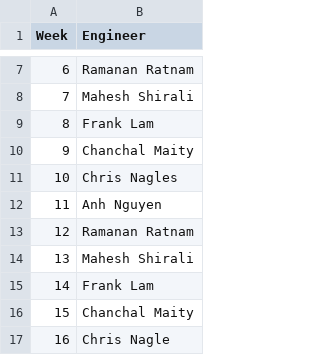
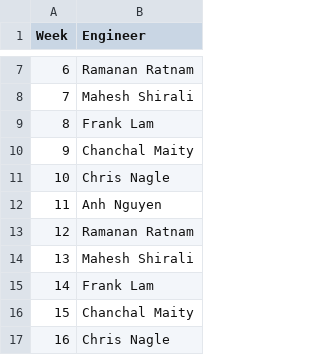
Before and after one commit to au-gss/TestRoster, a CSV file: roster.csv, drawn as a sheet; only a part is shown, gaps mark what is left out.

Commit message:
Update roster.csv

```diff
--- a/roster.csv
+++ b/roster.csv
@@ -10,3 +10,3 @@
 9,Chanchal Maity
-10,Chris Nagles
+10,Chris Nagle
 11,Anh Nguyen
```
